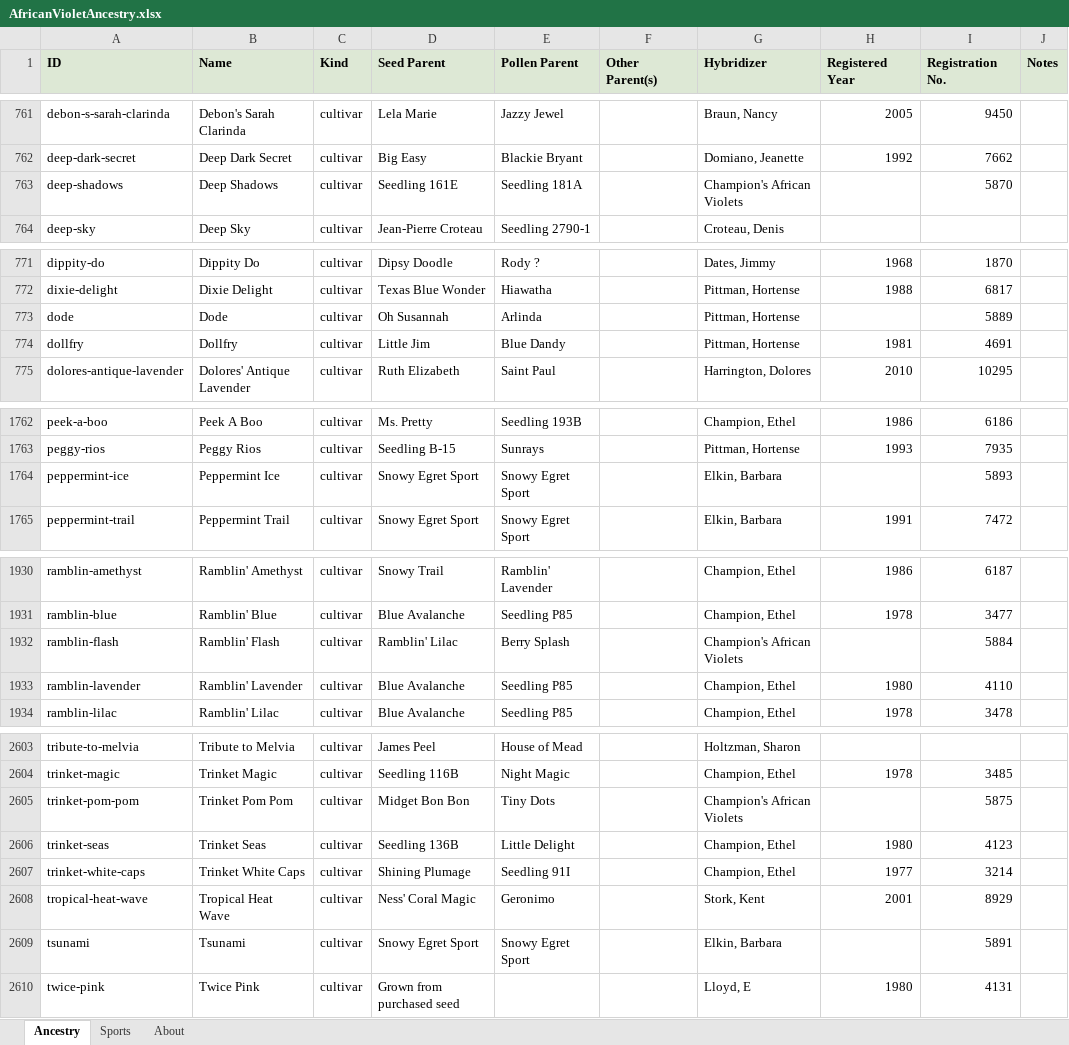
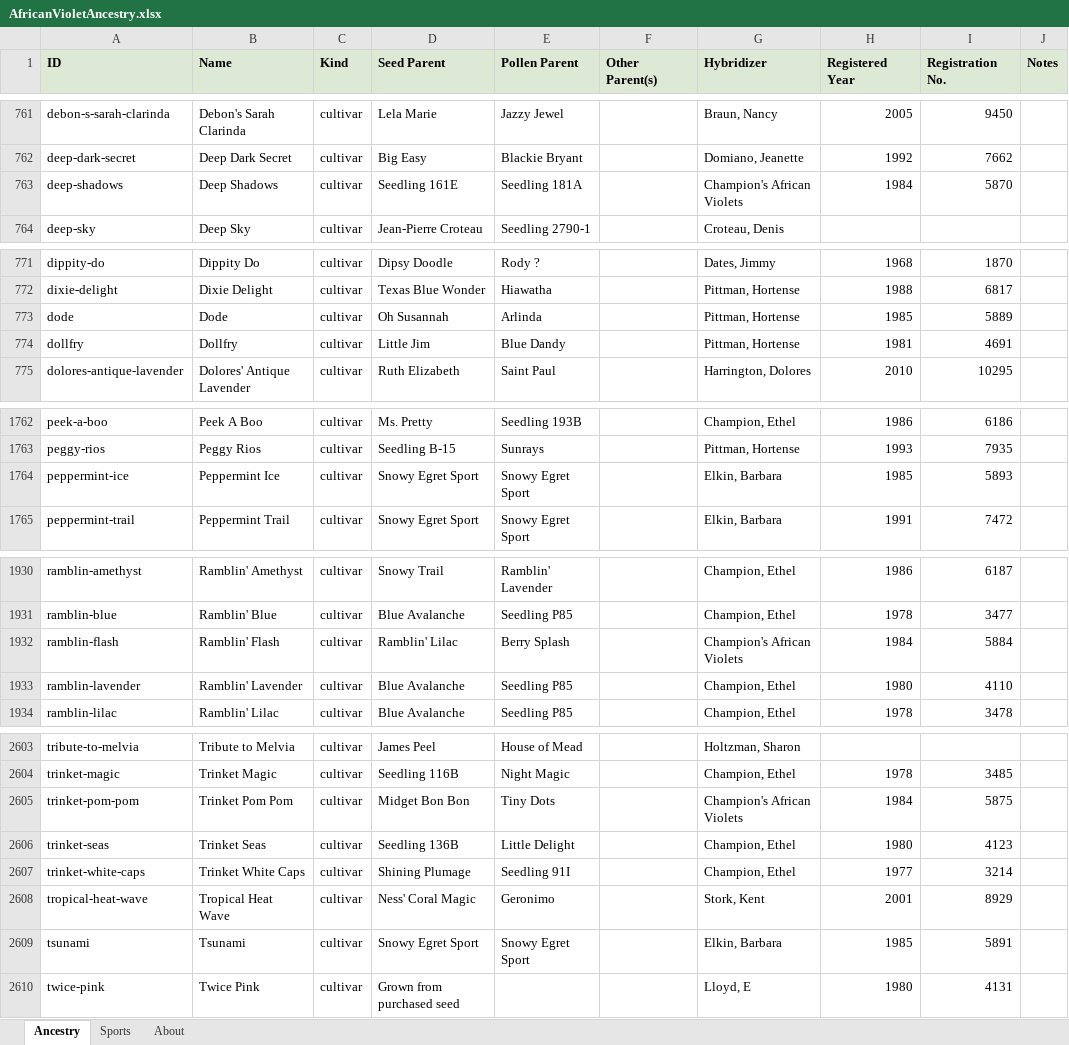
Before and after one commit to Saintpaulia-Ancestry-Project/AncestrySearch, an Excel workbook: site/downloads/AfricanVioletAncestry.xlsx, sheet Ancestry, drawn as a sheet; only a part is shown, gaps mark what is left out; values as stored, in another font and other column widths than the file's, no borders; the diff covers the shown part only; the diff names each change by its address in the sheet, - before the commit and + after, or states it on an @@ line.

```diff
--- a/site/downloads/AfricanVioletAncestry.xlsx (sheet Ancestry)
+++ b/site/downloads/AfricanVioletAncestry.xlsx (sheet Ancestry)
-H763 (Registered Year): (empty)
+H763 (Registered Year): 1984
-H773 (Registered Year): (empty)
+H773 (Registered Year): 1985
-H1764 (Registered Year): (empty)
+H1764 (Registered Year): 1985
-H1932 (Registered Year): (empty)
+H1932 (Registered Year): 1984
-H2605 (Registered Year): (empty)
+H2605 (Registered Year): 1984
-H2609 (Registered Year): (empty)
+H2609 (Registered Year): 1985
```
Also changed, not shown: 4 edited cells elsewhere in this sheet, sheet About, 3 other files.
